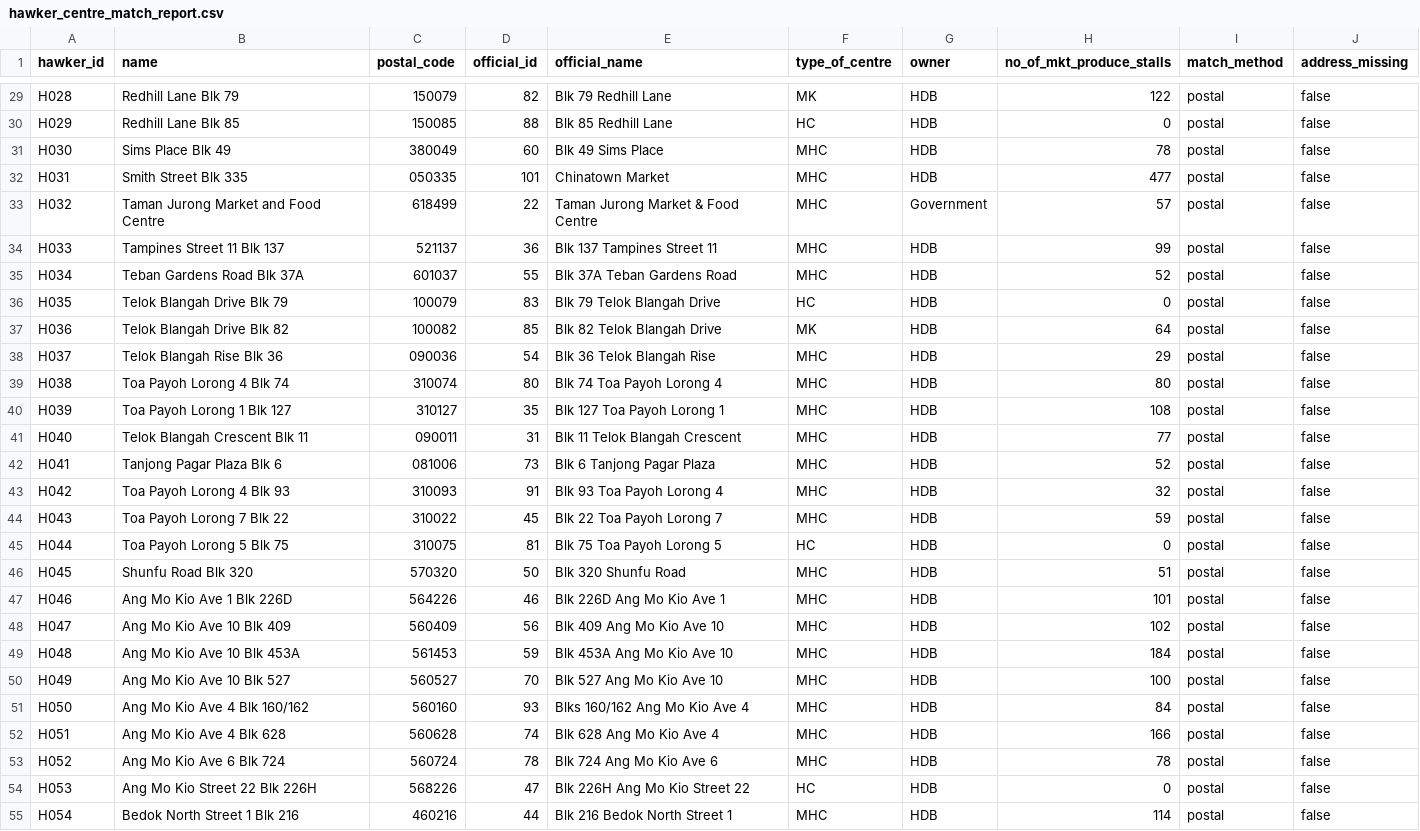
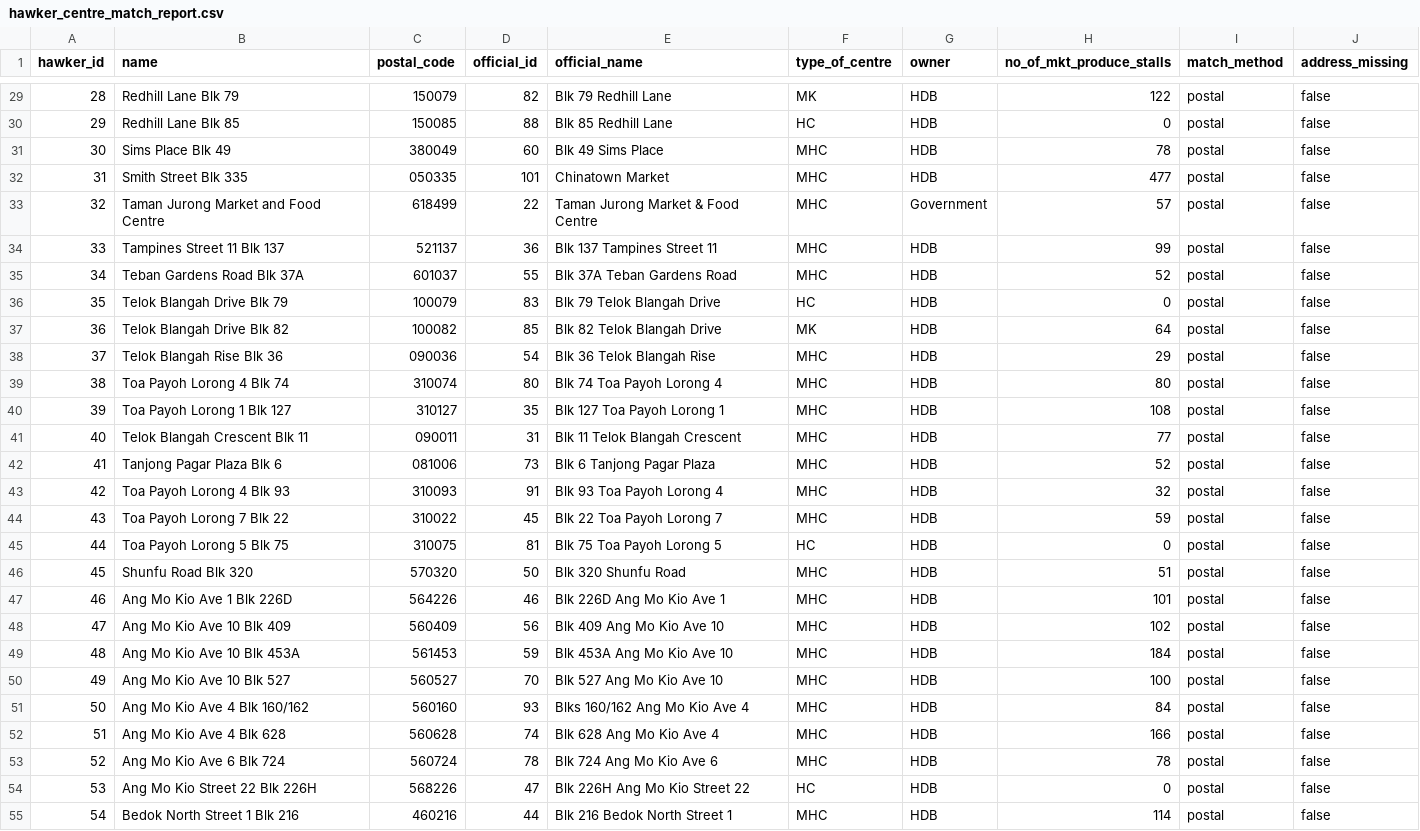
Before and after one commit to yimingwang425/SD6103_Project, a CSV file: data/hawker_geo/hawker_centre_match_report.csv, drawn as a sheet; only a part is shown, gaps mark what is left out; the diff covers the shown part only; the diff names each change by its address in the sheet, - before the commit and + after, or states it on an @@ line.

```diff
--- a/data/hawker_geo/hawker_centre_match_report.csv
+++ b/data/hawker_geo/hawker_centre_match_report.csv
-A29 (hawker_id): H028
+A29 (hawker_id): 28
-A30 (hawker_id): H029
+A30 (hawker_id): 29
-A31 (hawker_id): H030
+A31 (hawker_id): 30
-A32 (hawker_id): H031
+A32 (hawker_id): 31
-A33 (hawker_id): H032
+A33 (hawker_id): 32
-A34 (hawker_id): H033
+A34 (hawker_id): 33
-A35 (hawker_id): H034
+A35 (hawker_id): 34
-A36 (hawker_id): H035
+A36 (hawker_id): 35
-A37 (hawker_id): H036
+A37 (hawker_id): 36
-A38 (hawker_id): H037
+A38 (hawker_id): 37
-A39 (hawker_id): H038
+A39 (hawker_id): 38
-A40 (hawker_id): H039
+A40 (hawker_id): 39
-A41 (hawker_id): H040
+A41 (hawker_id): 40
-A42 (hawker_id): H041
+A42 (hawker_id): 41
-A43 (hawker_id): H042
+A43 (hawker_id): 42
-A44 (hawker_id): H043
+A44 (hawker_id): 43
-A45 (hawker_id): H044
+A45 (hawker_id): 44
-A46 (hawker_id): H045
+A46 (hawker_id): 45
-A47 (hawker_id): H046
+A47 (hawker_id): 46
-A48 (hawker_id): H047
+A48 (hawker_id): 47
-A49 (hawker_id): H048
+A49 (hawker_id): 48
-A50 (hawker_id): H049
+A50 (hawker_id): 49
-A51 (hawker_id): H050
+A51 (hawker_id): 50
-A52 (hawker_id): H051
+A52 (hawker_id): 51
-A53 (hawker_id): H052
+A53 (hawker_id): 52
-A54 (hawker_id): H053
+A54 (hawker_id): 53
-A55 (hawker_id): H054
+A55 (hawker_id): 54
```
Also changed, not shown: 102 edited cells elsewhere in this file, data/hawker_geo/hawker_centre.csv, data/hawker_geo/method_comparison.csv, 16 other files.
